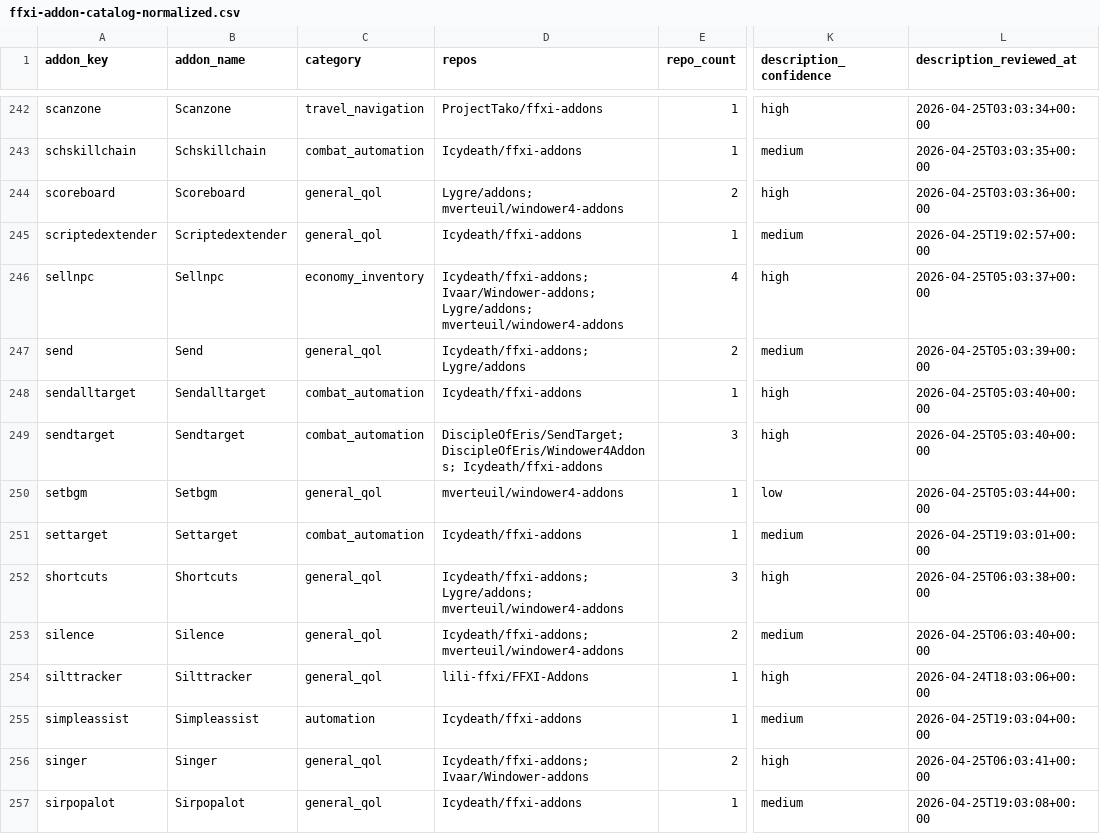
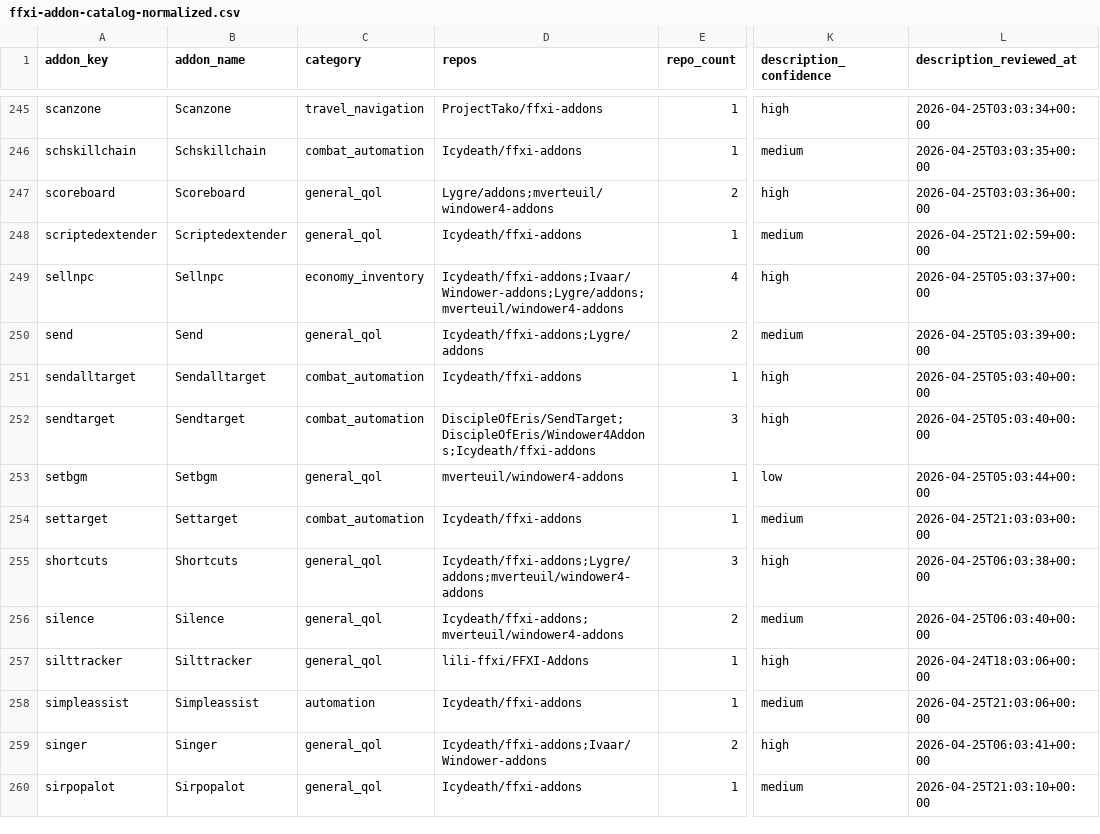
Before and after one commit to MrBoostie/ffxi-addon-landscape, a CSV file: ffxi-addon-catalog-normalized.csv, drawn as a sheet; only a part is shown, gaps mark what is left out; addresses are those after the commit; the diff covers the shown part only; the diff names each change by its address in the sheet, - before the commit and + after, or states it on an @@ line.

```diff
--- a/ffxi-addon-catalog-normalized.csv
+++ b/ffxi-addon-catalog-normalized.csv
-D247 (repos): Lygre/addons; mverteuil/windower4-addons
+D247 (repos): Lygre/addons;mverteuil/windower4-addons
-L248 (description_reviewed_at): 2026-04-25T19:02:57+00:00
+L248 (description_reviewed_at): 2026-04-25T21:02:59+00:00
-D249 (repos): Icydeath/ffxi-addons; Ivaar/Windower-addons; Lygre/addons; mverteuil/windower4-addons
+D249 (repos): Icydeath/ffxi-addons;Ivaar/Windower-addons;Lygre/addons;mverteuil/windower4-addons
-D250 (repos): Icydeath/ffxi-addons; Lygre/addons
+D250 (repos): Icydeath/ffxi-addons;Lygre/addons
-D252 (repos): DiscipleOfEris/SendTarget; DiscipleOfEris/Windower4Addons; Icydeath/ffxi-addons
+D252 (repos): DiscipleOfEris/SendTarget;DiscipleOfEris/Windower4Addons;Icydeath/ffxi-addons
-L254 (description_reviewed_at): 2026-04-25T19:03:01+00:00
+L254 (description_reviewed_at): 2026-04-25T21:03:03+00:00
-D255 (repos): Icydeath/ffxi-addons; Lygre/addons; mverteuil/windower4-addons
+D255 (repos): Icydeath/ffxi-addons;Lygre/addons;mverteuil/windower4-addons
-D256 (repos): Icydeath/ffxi-addons; mverteuil/windower4-addons
+D256 (repos): Icydeath/ffxi-addons;mverteuil/windower4-addons
-L258 (description_reviewed_at): 2026-04-25T19:03:04+00:00
+L258 (description_reviewed_at): 2026-04-25T21:03:06+00:00
-D259 (repos): Icydeath/ffxi-addons; Ivaar/Windower-addons
+D259 (repos): Icydeath/ffxi-addons;Ivaar/Windower-addons
-L260 (description_reviewed_at): 2026-04-25T19:03:08+00:00
+L260 (description_reviewed_at): 2026-04-25T21:03:10+00:00
```
Also changed, not shown: 3 added rows and 145 edited cells elsewhere in this file, 3 other files.
